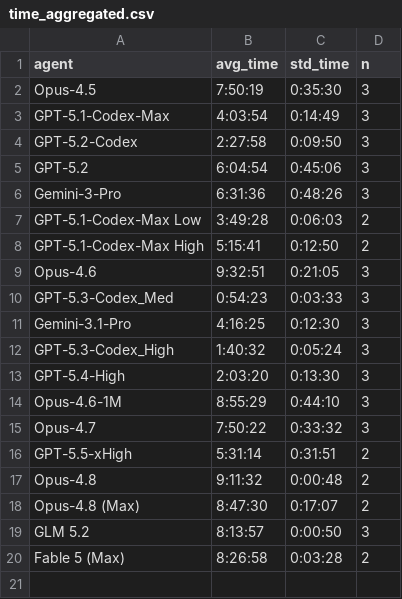
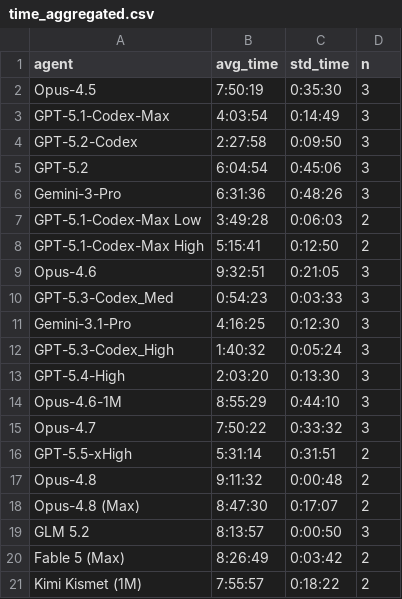
Before and after one commit to aisa-group/posttrainbench-website, a CSV file: data/time_aggregated.csv, drawn as a sheet.

```diff
--- a/data/time_aggregated.csv
+++ b/data/time_aggregated.csv
@@ -19,2 +19,3 @@ Opus-4.8 (Max),8:47:30,0:17:07,2
 GLM 5.2,8:13:57,0:00:50,3
-Fable 5 (Max),8:26:58,0:03:28,2
+Fable 5 (Max),8:26:49,0:03:42,2
+Kimi Kismet (1M),7:55:57,0:18:22,2
```
Also changed, not shown: data/single_metrics_aggregated.csv, 6 other files.
